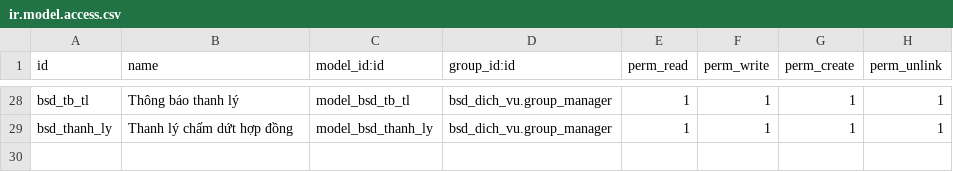
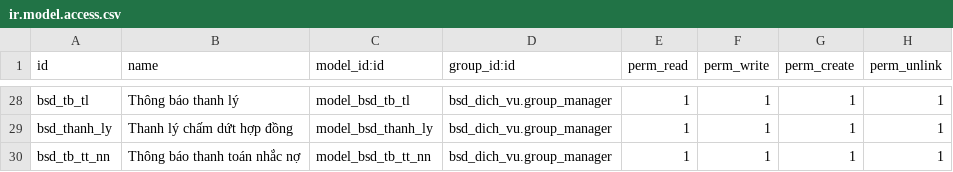
Before and after one commit to bsdinsights/realestate, a CSV file: bsd_dich_vu/security/ir.model.access.csv, drawn as a sheet; only a part is shown, gaps mark what is left out.

Commit message:
Thêm bảng thông báo thanh toán

```diff
--- a/bsd_dich_vu/security/ir.model.access.csv
+++ b/bsd_dich_vu/security/ir.model.access.csv
@@ -29 +29,2 @@ bsd_tb_tl,Thông báo thanh lý,model_bsd_tb_tl,bsd_dich_vu.group_manager,1,1,1,
 bsd_thanh_ly,Thanh lý chấm dứt hợp đồng,model_bsd_thanh_ly,bsd_dich_vu.group_manager,1,1,1,1
+bsd_tb_tt_nn, Thông báo thanh toán nhắc nợ,model_bsd_tb_tt_nn,bsd_dich_vu.group_manager,1,1,1,1
```
Also changed, not shown: 6 other files.
